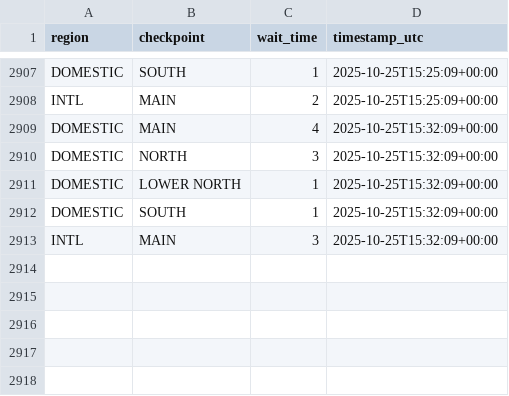
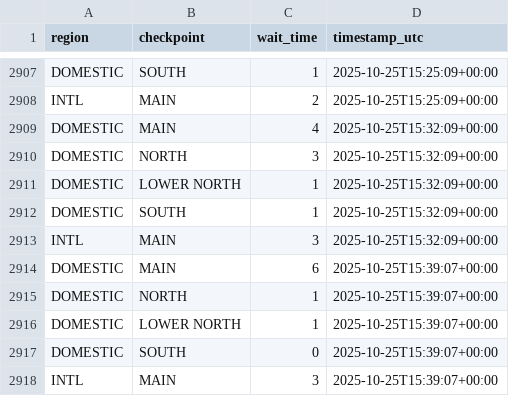
Before and after one commit to charlesminshew/atl-tsa-wait-times, a CSV file: data/atl_tsa_wait_times.csv, drawn as a sheet; only a part is shown, gaps mark what is left out.

```diff
--- a/data/atl_tsa_wait_times.csv
+++ b/data/atl_tsa_wait_times.csv
@@ -2913 +2913,6 @@ DOMESTIC,SOUTH,1,2025-10-25T15:32:09+00:00
 INTL,MAIN,3,2025-10-25T15:32:09+00:00
+DOMESTIC,MAIN,6,2025-10-25T15:39:07+00:00
+DOMESTIC,NORTH,1,2025-10-25T15:39:07+00:00
+DOMESTIC,LOWER NORTH,1,2025-10-25T15:39:07+00:00
+DOMESTIC,SOUTH,0,2025-10-25T15:39:07+00:00
+INTL,MAIN,3,2025-10-25T15:39:07+00:00
```
